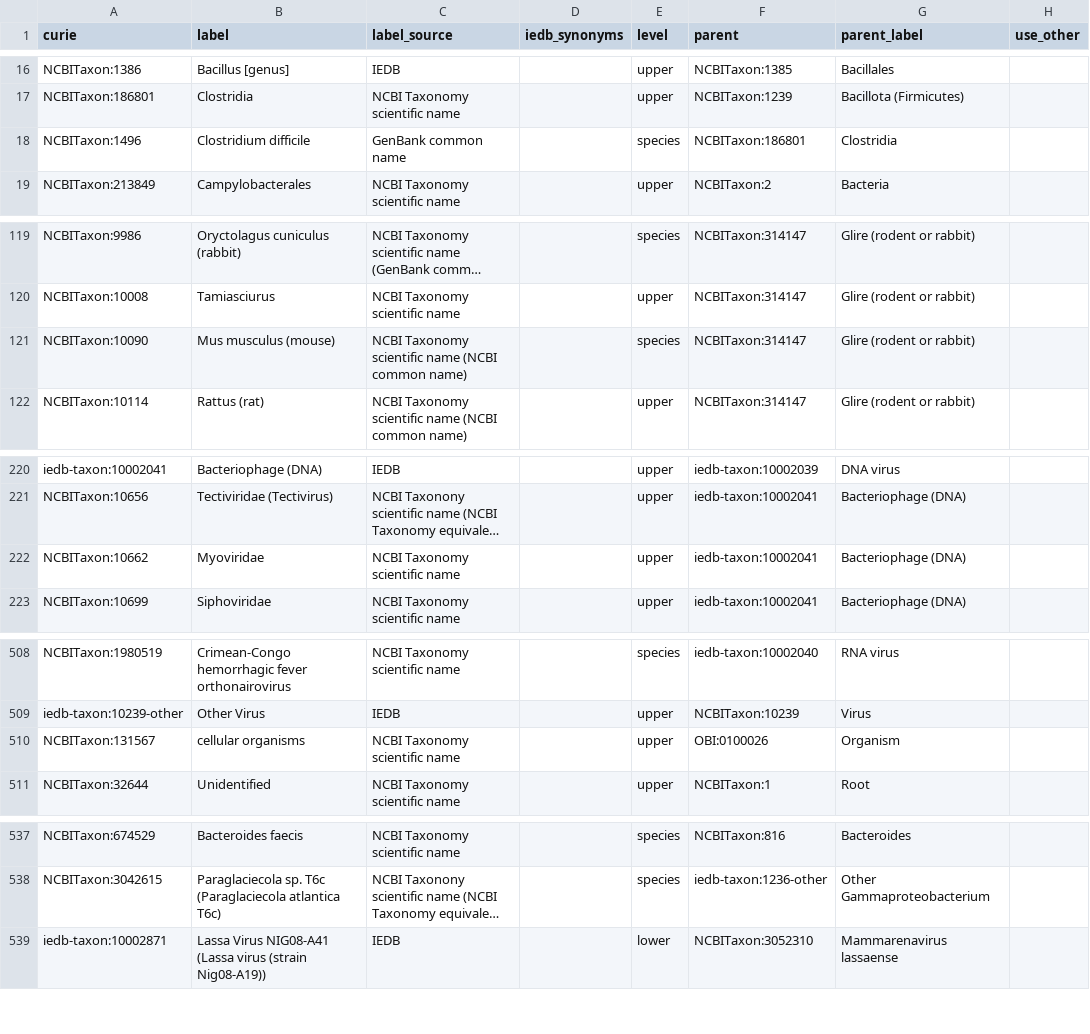
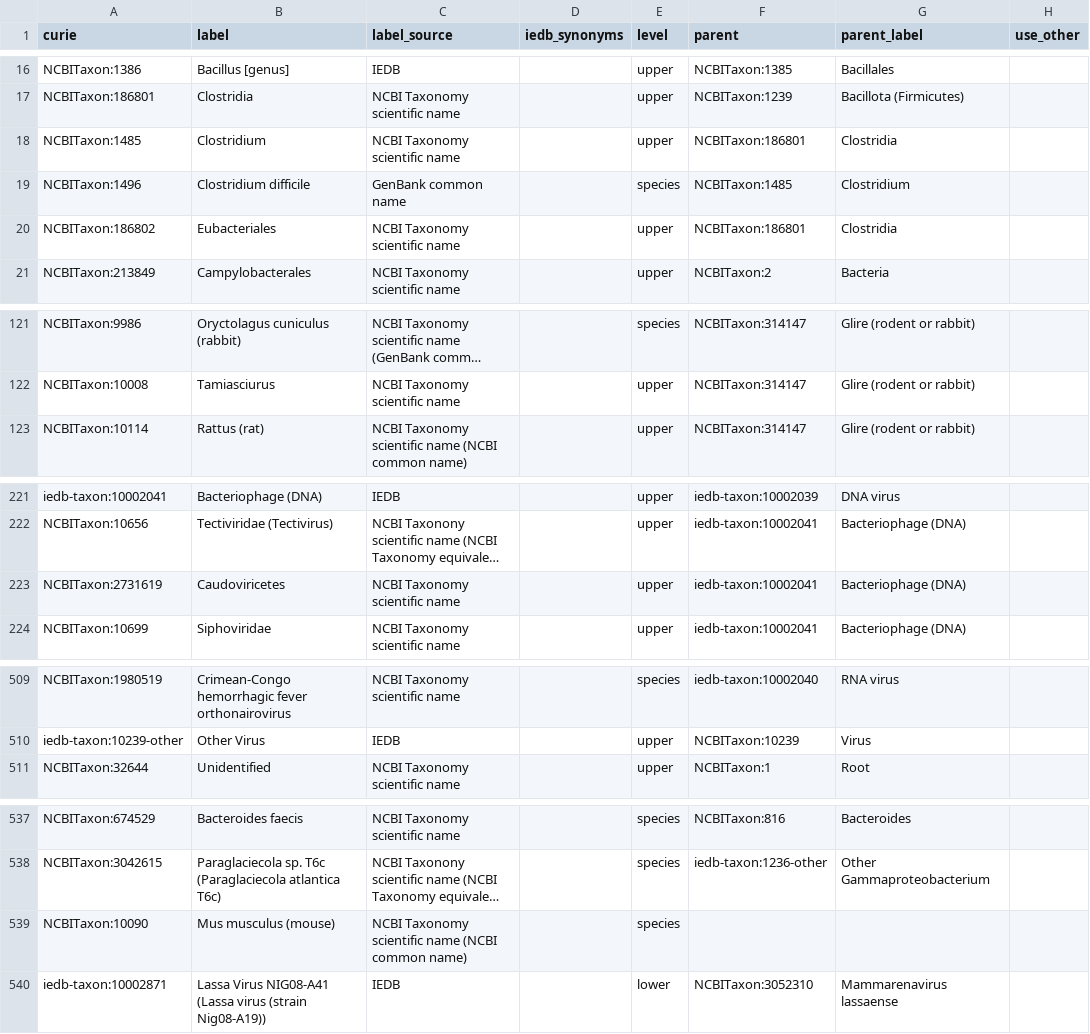
Before and after one commit to IEDB/arborist, a TSV file: src/organism_core.tsv, drawn as a sheet; only a part is shown, gaps mark what is left out; long unchanged cells end in …; removed rows and columns are numbered as before the commit, all else as after; the diff names each change by its address in the sheet, - before the commit and + after, or states it on an @@ line.

```diff
--- a/src/organism_core.tsv
+++ b/src/organism_core.tsv
+row 18: NCBITaxon:1485 | Clostridium | NCBI Taxonomy scientific name |  | upper | NCBITaxon:186801 | Clostridia
-F19 (parent): NCBITaxon:186801
+F19 (parent): NCBITaxon:1485
-G19 (parent_label): Clostridia
+G19 (parent_label): Clostridium
+row 20: NCBITaxon:186802 | Eubacteriales | NCBI Taxonomy scientific name |  | upper | NCBITaxon:186801 | Clostridia
-row 121: NCBITaxon:10090 | Mus musculus (mouse) | NCBI Taxonomy scientific name (NCBI common name) |  | species | NCBITaxon:314147 | Glire (rodent or rabbit)
-A223 (curie): NCBITaxon:10662
+A223 (curie): NCBITaxon:2731619
-B223 (label): Myoviridae
+B223 (label): Caudoviricetes
-row 510: NCBITaxon:131567 | cellular organisms | NCBI Taxonomy scientific name |  | upper | OBI:0100026 | Organism
+row 539: NCBITaxon:10090 | Mus musculus (mouse) | NCBI Taxonomy scientific name (NCBI common name) |  | species
```
Also changed, not shown: src/schema/column.tsv, src/schema/datatype.tsv, 8 other files.
